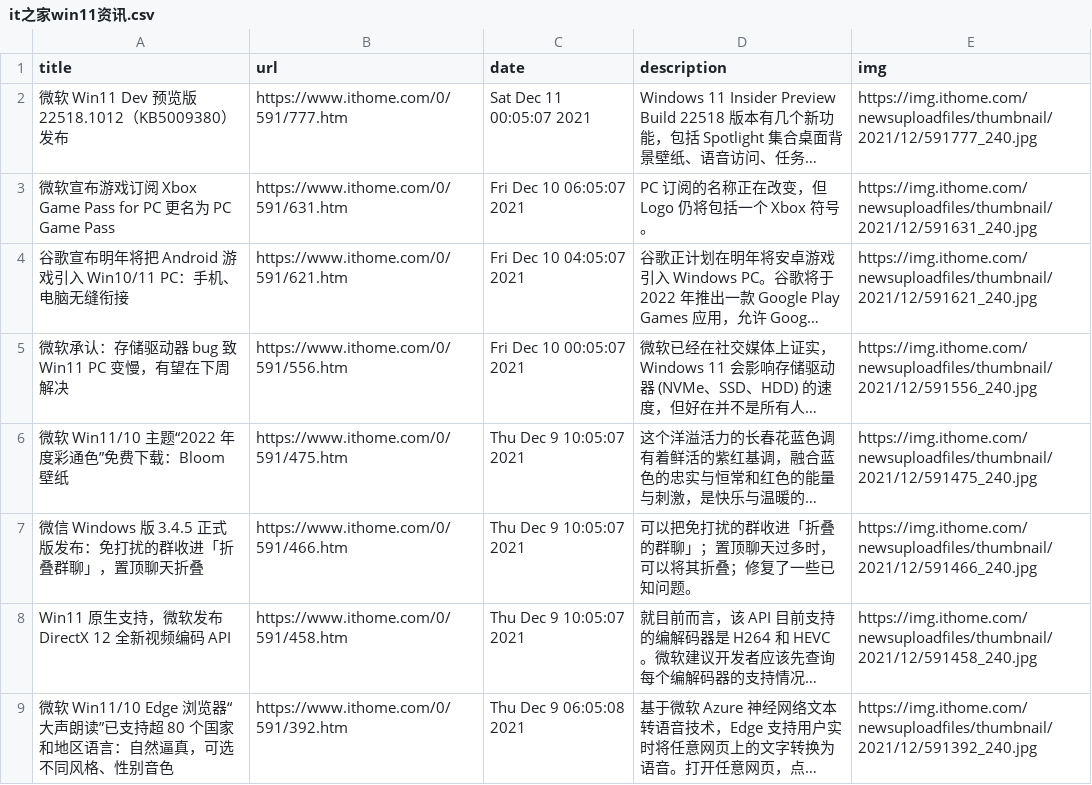
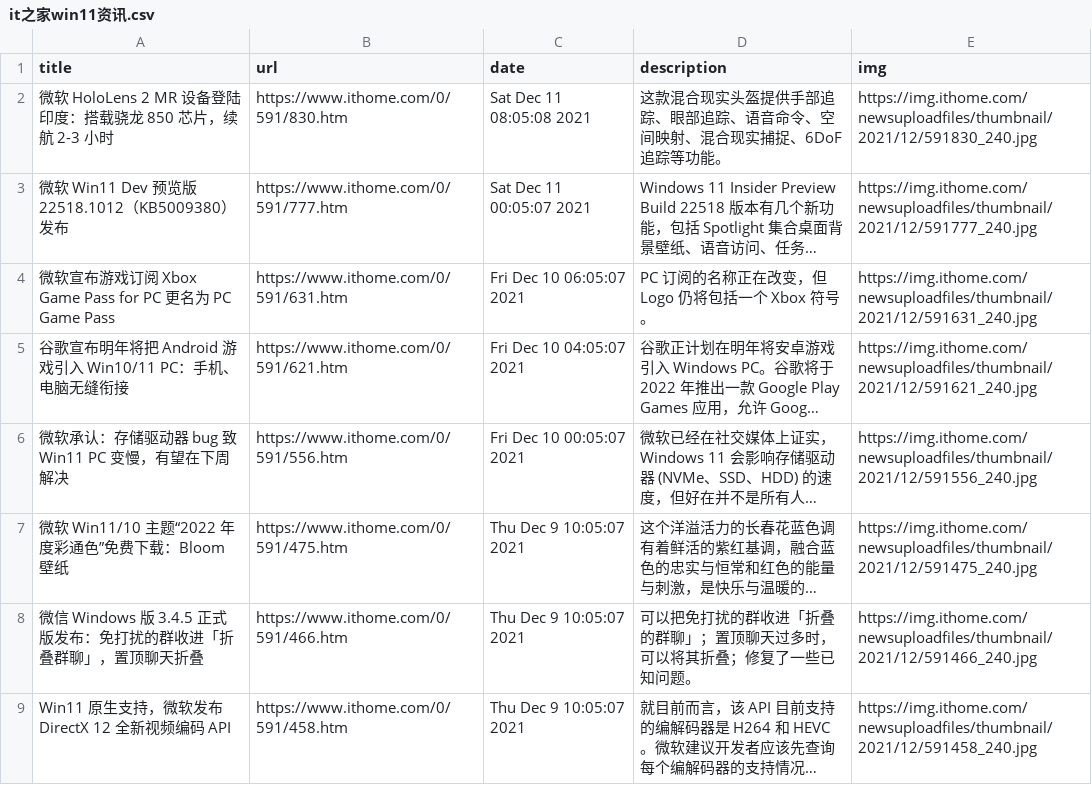
Before and after one commit to c-chen0902/rss, a CSV file: it之家win11资讯.csv, drawn as a sheet; only a part is shown; the shorter side is filled out with more unchanged rows; long unchanged cells end in …; the diff names each change by its address in the sheet, - before the commit and + after, or states it on an @@ line.

```diff
--- a/it之家win11资讯.csv
+++ b/it之家win11资讯.csv
+row 2: 微软 HoloLens 2 MR 设备登陆印度：搭载骁龙 850 芯片，续航 2-3 小时 | https://www.ithome.com/0/591/830.htm | Sat Dec 11 08:05:08 2021 | 这款混合现实头盔提供手部追踪、眼部追踪、语音命令、空间映射、混合现实捕捉、6DoF 追踪等功能。 | https://img.ithome.com/newsuploadfiles/thumbnail/2021/12/591830_240.jpg
```
Also changed, not shown: it之家游戏快报.csv, pianku_movies.csv, 25 other files.
